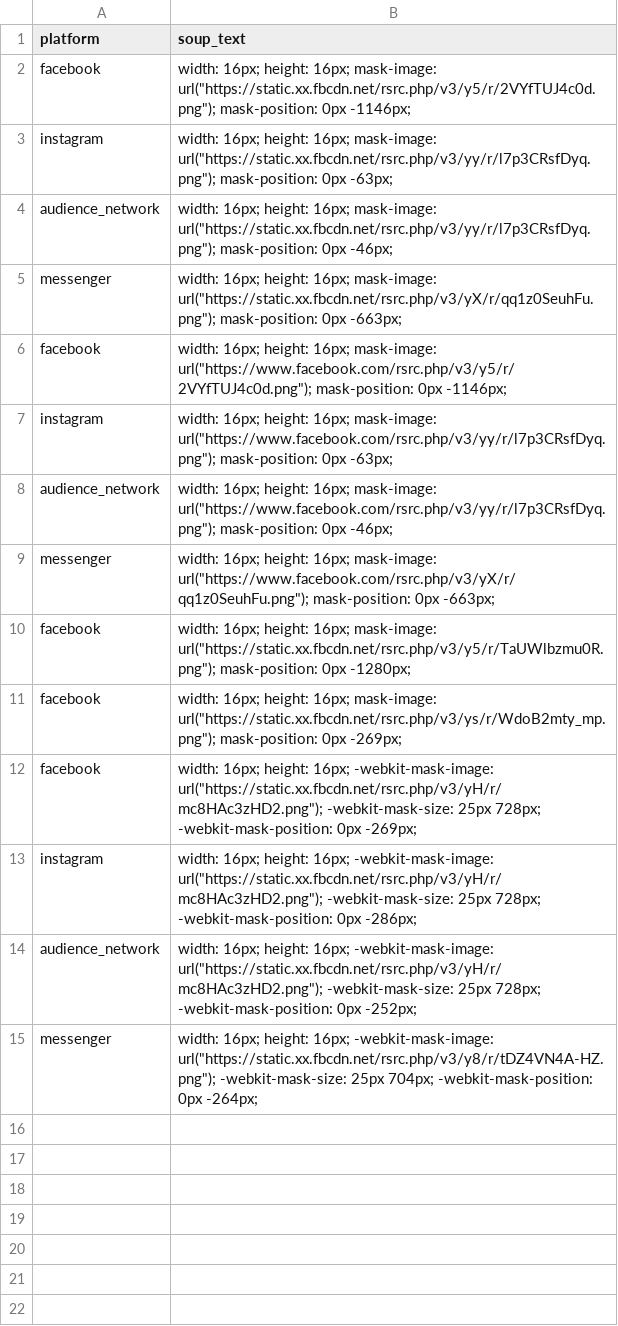
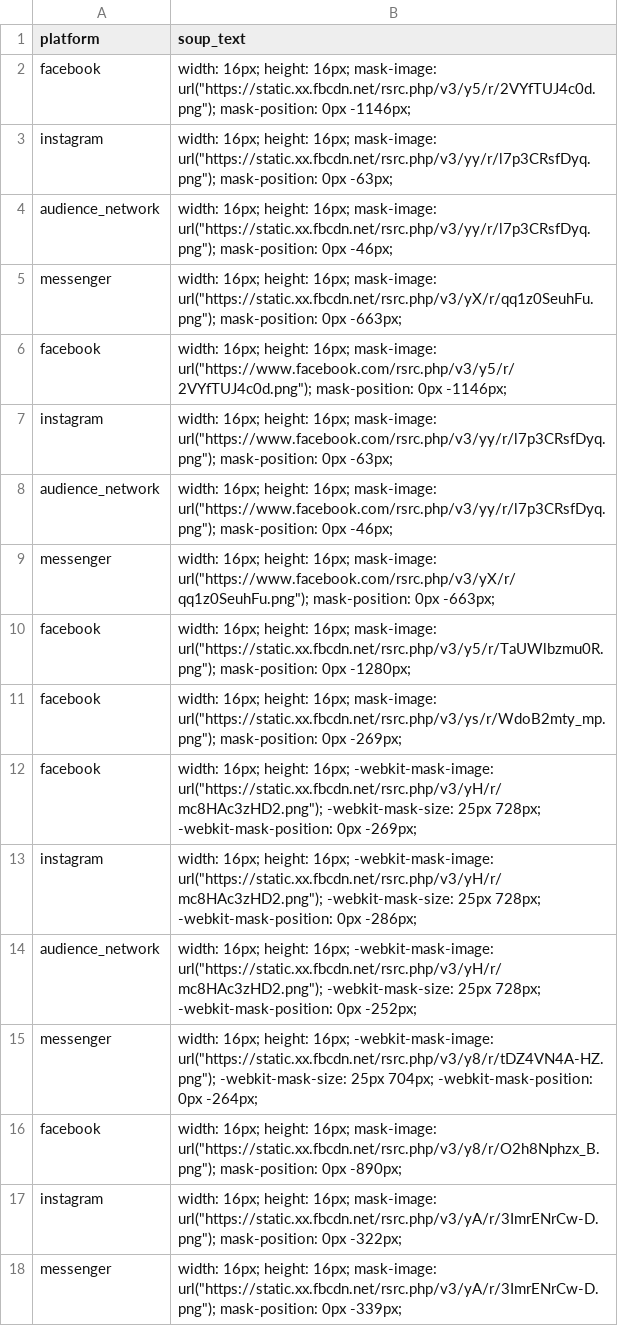
Before and after one commit to JakeBourne/public_data, a CSV file: facebook_soup_conditions.csv, drawn as a sheet.

Commit message:
Update facebook_soup_conditions.csv

```diff
--- a/facebook_soup_conditions.csv
+++ b/facebook_soup_conditions.csv
@@ -15 +15,4 @@ audience_network,width: 16px; height: 16px; -webkit-mask-image: url("https://sta
 messenger,width: 16px; height: 16px; -webkit-mask-image: url("https://static.xx.fbcdn.net/rsrc.php/v3/y8/r/tDZ4VN4A-HZ.png"); -webkit-mask-size: 25px 704px; -webkit-mask-position: 0px -264px;
+facebook,width: 16px; height: 16px; mask-image: url("https://static.xx.fbcdn.net/rsrc.php/v3/y8/r/O2h8Nphzx_B.png"); mask-position: 0px -890px;
+instagram,width: 16px; height: 16px; mask-image: url("https://static.xx.fbcdn.net/rsrc.php/v3/yA/r/3ImrENrCw-D.png"); mask-position: 0px -322px;
+messenger,width: 16px; height: 16px; mask-image: url("https://static.xx.fbcdn.net/rsrc.php/v3/yA/r/3ImrENrCw-D.png"); mask-position: 0px -339px;
```
